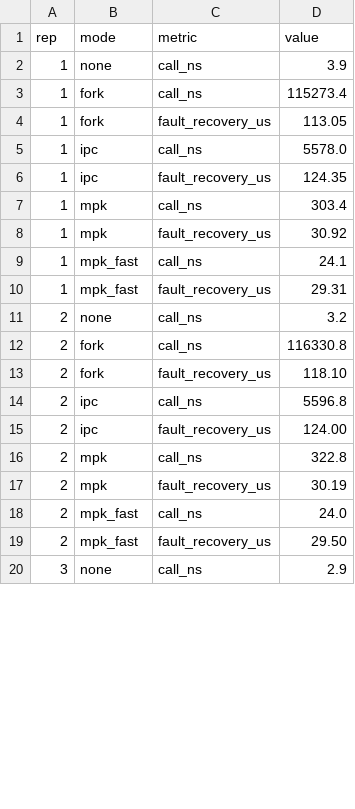
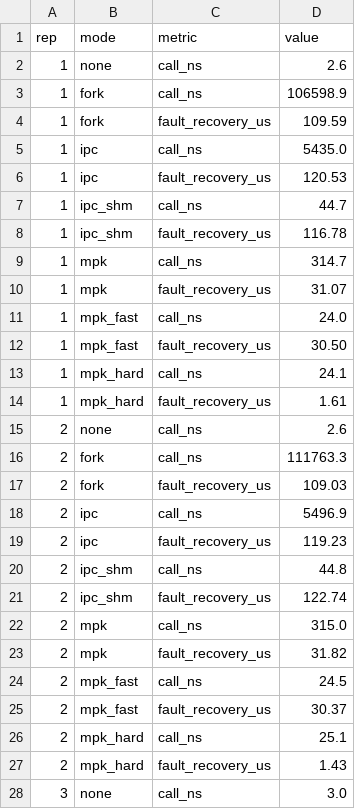
Before and after one commit to saishyamdontha/faultbox, a CSV file: results/bench.csv, drawn as a sheet; only a part is shown; the diff covers the shown part only.

Commit message:
Final results and docs: 7 modes, snapshot recovery, exit gate, shared-memory baseline

```diff
--- a/results/bench.csv
+++ b/results/bench.csv
@@ -1,20 +1,28 @@
 rep,mode,metric,value
-1,none,call_ns,3.9
-1,fork,call_ns,115273.4
-1,fork,fault_recovery_us,113.05
-1,ipc,call_ns,5578.0
-1,ipc,fault_recovery_us,124.35
-1,mpk,call_ns,303.4
-1,mpk,fault_recovery_us,30.92
-1,mpk_fast,call_ns,24.1
-1,mpk_fast,fault_recovery_us,29.31
-2,none,call_ns,3.2
-2,fork,call_ns,116330.8
-2,fork,fault_recovery_us,118.10
-2,ipc,call_ns,5596.8
-2,ipc,fault_recovery_us,124.00
-2,mpk,call_ns,322.8
-2,mpk,fault_recovery_us,30.19
-2,mpk_fast,call_ns,24.0
-2,mpk_fast,fault_recovery_us,29.50
-3,none,call_ns,2.9
+1,none,call_ns,2.6
+1,fork,call_ns,106598.9
+1,fork,fault_recovery_us,109.59
+1,ipc,call_ns,5435.0
+1,ipc,fault_recovery_us,120.53
+1,ipc_shm,call_ns,44.7
+1,ipc_shm,fault_recovery_us,116.78
+1,mpk,call_ns,314.7
+1,mpk,fault_recovery_us,31.07
+1,mpk_fast,call_ns,24.0
+1,mpk_fast,fault_recovery_us,30.50
+1,mpk_hard,call_ns,24.1
+1,mpk_hard,fault_recovery_us,1.61
+2,none,call_ns,2.6
+2,fork,call_ns,111763.3
+2,fork,fault_recovery_us,109.03
+2,ipc,call_ns,5496.9
+2,ipc,fault_recovery_us,119.23
+2,ipc_shm,call_ns,44.8
+2,ipc_shm,fault_recovery_us,122.74
+2,mpk,call_ns,315.0
+2,mpk,fault_recovery_us,31.82
+2,mpk_fast,call_ns,24.5
+2,mpk_fast,fault_recovery_us,30.37
+2,mpk_hard,call_ns,25.1
+2,mpk_hard,fault_recovery_us,1.43
+3,none,call_ns,3.0
```
Also changed, not shown: 12 added rows and 26 edited cells elsewhere in this file, 3 other files.
